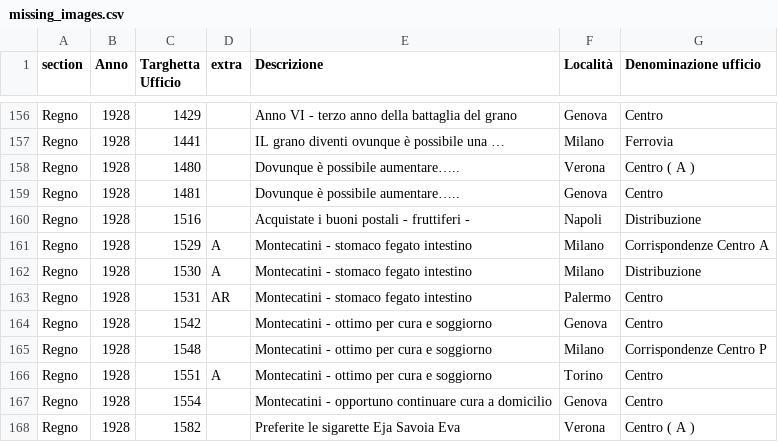
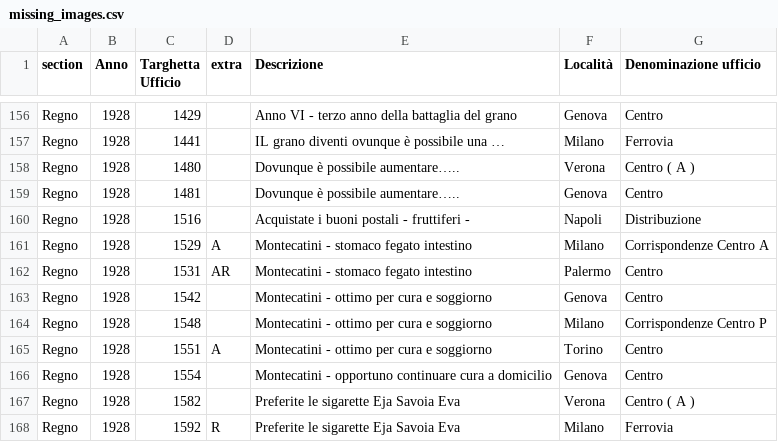
Before and after one commit to francyphil/francyphil.github.io, a CSV file: missing_images.csv, drawn as a sheet; only a part is shown, gaps mark what is left out; the shorter side is filled out with more unchanged rows.

Commit message:
aggiornato cataloghi onde , barre, targhette regno aggiornato statistiche

```diff
--- a/missing_images.csv
+++ b/missing_images.csv
@@ -161,3 +161,2 @@ Regno,1928,1516,,Acquistate i buoni postali - fruttiferi -,Napoli,Distribuzione
 Regno,1928,1529,A,Montecatini - stomaco fegato intestino,Milano,Corrispondenze Centro A
-Regno,1928,1530,A,Montecatini - stomaco fegato intestino,Milano,Distribuzione
 Regno,1928,1531,AR,Montecatini - stomaco fegato intestino,Palermo,Centro
```
Also changed, not shown: 6 other files.
